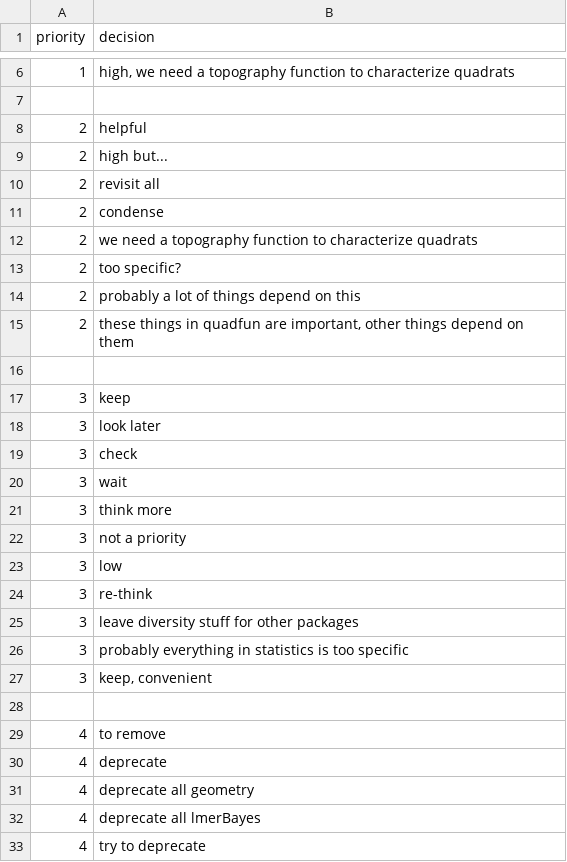
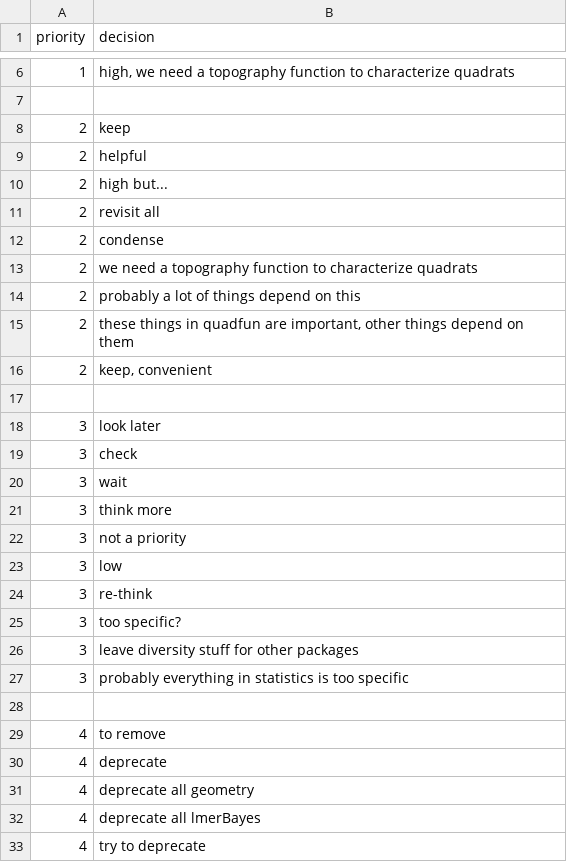
Before and after one commit to overstreeth/fgeo.abundance, a CSV file: data-raw/iss32_grouped_priority.csv, drawn as a sheet; only a part is shown, gaps mark what is left out; removed rows and columns are numbered as before the commit, all else as after; the diff names each change by its address in the sheet, - before the commit and + after, or states it on an @@ line.

Commit message:
Amende sysdata functions_priority, to amend some misplaced levels.

```diff
--- a/data-raw/iss32_grouped_priority.csv
+++ b/data-raw/iss32_grouped_priority.csv
+row 8: 2 | keep
-row 13: 2 | too specific?
+row 16: 2 | keep, convenient
-row 17: 3 | keep
+row 25: 3 | too specific?
-row 27: 3 | keep, convenient
```
Also changed, not shown: 2 other files.
